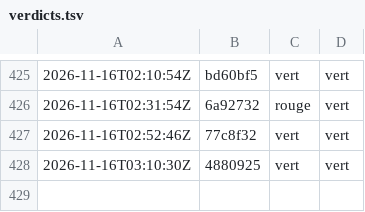
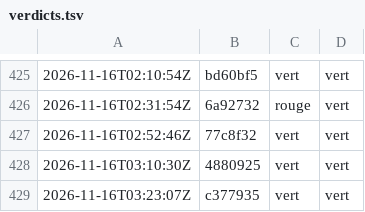
Before and after one commit to g-pliberal/retraitecomptenotionelle, a TSV file: .github/verdicts.tsv, drawn as a sheet; only a part is shown, gaps mark what is left out; the diff names each change by its address in the sheet, - before the commit and + after, or states it on an @@ line.

```diff
--- a/.github/verdicts.tsv
+++ b/.github/verdicts.tsv
+row 429: 2026-11-16T03:23:07Z | c377935 | vert | vert
```
Also changed, not shown: 1 other file.
